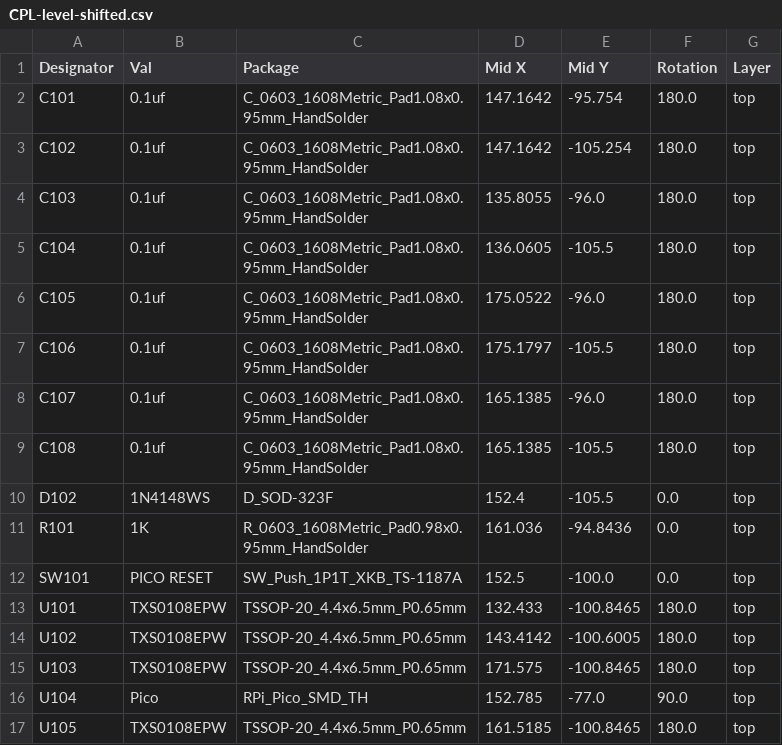
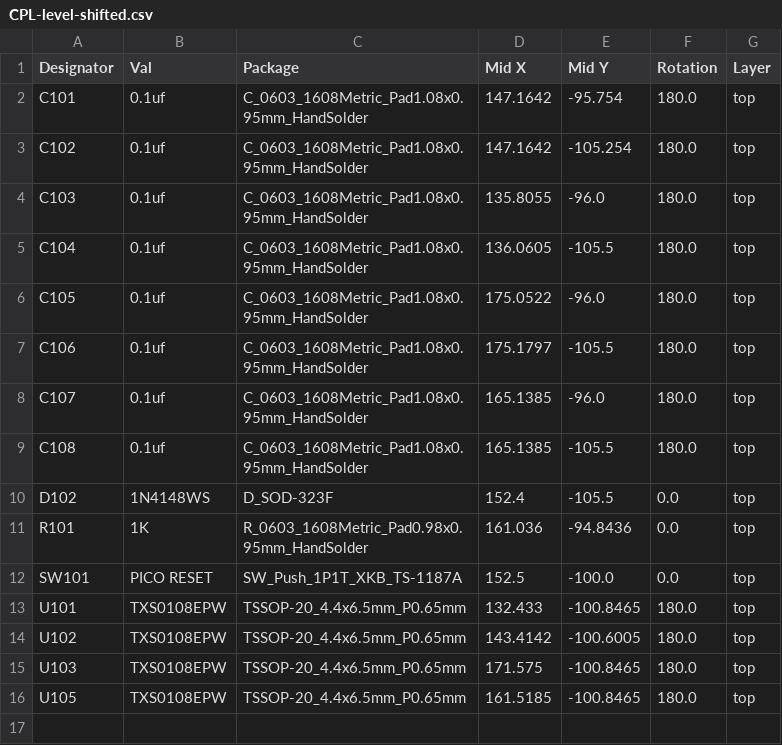
Before and after one commit to JeremyJStarcher/pal1-ram-rom, a CSV file: kicad/level-shifted/jlcpcb/production_files/CPL-level-shifted.csv, drawn as a sheet; the diff names each change by its address in the sheet, - before the commit and + after, or states it on an @@ line.

```diff
--- a/kicad/level-shifted/jlcpcb/production_files/CPL-level-shifted.csv
+++ b/kicad/level-shifted/jlcpcb/production_files/CPL-level-shifted.csv
-row 16: U104 | Pico | RPi_Pico_SMD_TH | 152.785 | -77.0 | 90.0 | top
```
Also changed, not shown: kicad/level-shifted/jlcpcb/production_files/BOM-level-shifted.csv, 21 other files.
